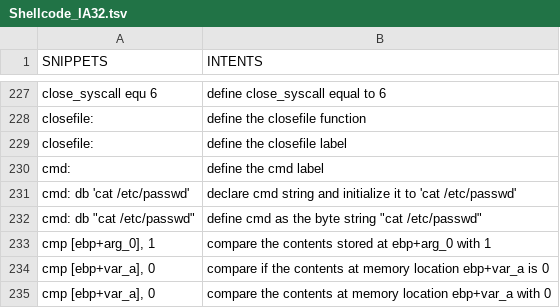
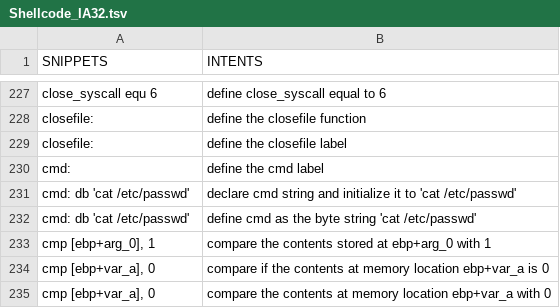
Before and after one commit to dessertlab/Shellcode_IA32, a TSV file: Shellcode_IA32.tsv, drawn as a sheet; only a part is shown, gaps mark what is left out.

Commit message:
Update Shellcode_IA32.tsv

```diff
--- a/Shellcode_IA32.tsv
+++ b/Shellcode_IA32.tsv
@@ -231,3 +231,3 @@ cmd:	define the cmd label
 cmd: db 'cat /etc/passwd'	declare cmd string and initialize it to 'cat /etc/passwd'
-cmd: db "cat /etc/passwd"	define cmd as the byte string "cat /etc/passwd"
+cmd: db 'cat /etc/passwd'	define cmd as the byte string 'cat /etc/passwd'
 cmp [ebp+arg_0], 1	compare the contents stored at ebp+arg_0 with 1
```
